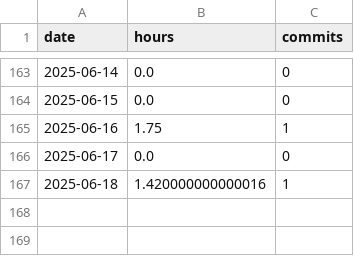
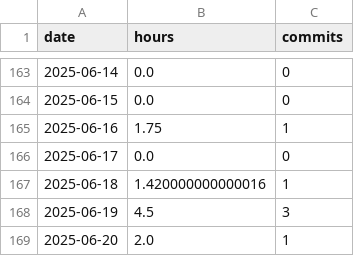
Before and after one commit to BriceChivu/Mandarin-progression, a CSV file: daily_summary.csv, drawn as a sheet; only a part is shown, gaps mark what is left out; the diff names each change by its address in the sheet, - before the commit and + after, or states it on an @@ line.

```diff
--- a/daily_summary.csv
+++ b/daily_summary.csv
+row 168: 2025-06-19 | 4.5 | 3
+row 169: 2025-06-20 | 2.0 | 1
```
Also changed, not shown: streaming_sessions.csv, 7 other files.
